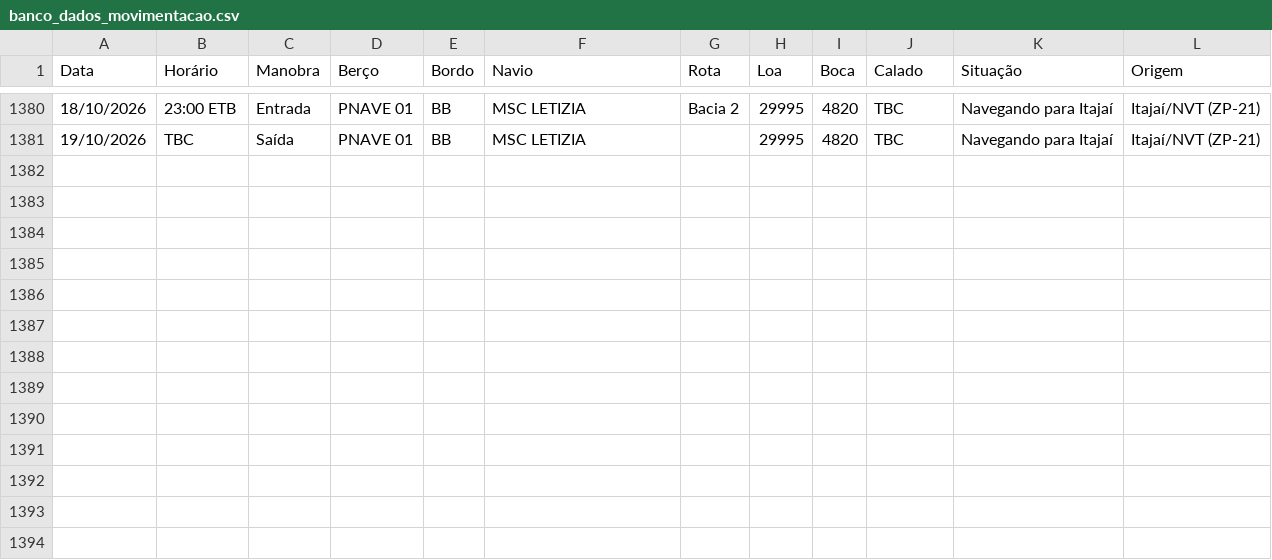
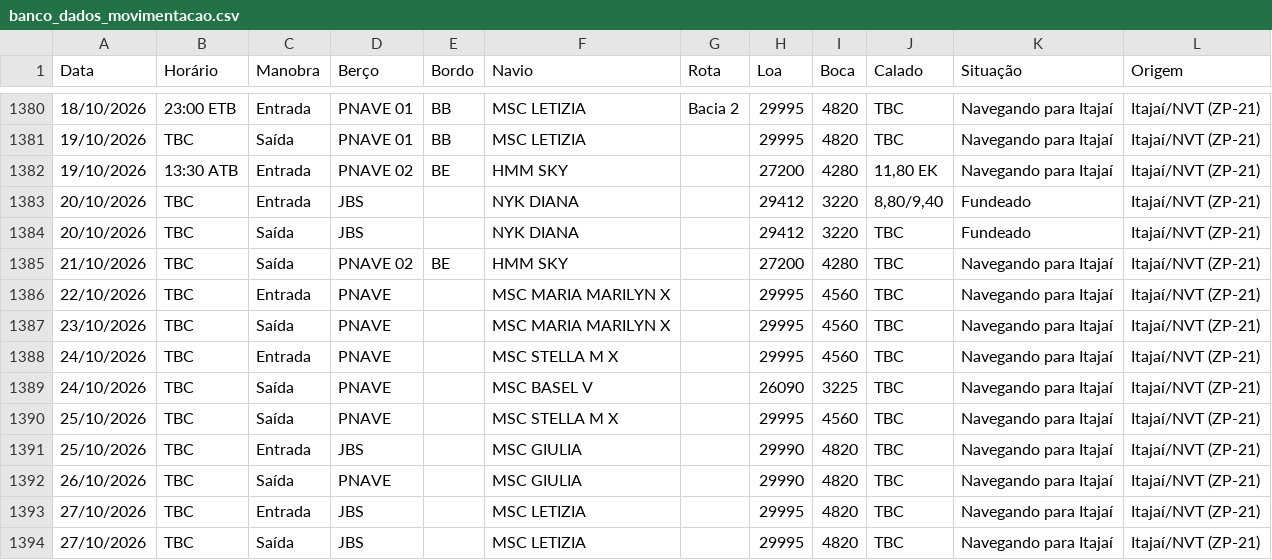
Before and after one commit to wagnerarins/monitoramento-portuario, a CSV file: banco_dados_movimentacao.csv, drawn as a sheet; only a part is shown, gaps mark what is left out.

```diff
--- a/banco_dados_movimentacao.csv
+++ b/banco_dados_movimentacao.csv
@@ -1381 +1381,14 @@
 19/10/2026,TBC,Saída,PNAVE 01,BB,MSC LETIZIA,,29995,4820,TBC,Navegando para Itajaí,Itajaí/NVT (ZP-21)
+19/10/2026,13:30 ATB,Entrada,PNAVE 02,BE,HMM SKY,,27200,4280,"11,80 EK",Navegando para Itajaí,Itajaí/NVT (ZP-21)
+20/10/2026,TBC,Entrada,JBS,,NYK DIANA,,29412,3220,"8,80/9,40",Fundeado,Itajaí/NVT (ZP-21)
+20/10/2026,TBC,Saída,JBS,,NYK DIANA,,29412,3220,TBC,Fundeado,Itajaí/NVT (ZP-21)
+21/10/2026,TBC,Saída,PNAVE 02,BE,HMM SKY,,27200,4280,TBC,Navegando para Itajaí,Itajaí/NVT (ZP-21)
+22/10/2026,TBC,Entrada,PNAVE,,MSC MARIA MARILYN X,,29995,4560,TBC,Navegando para Itajaí,Itajaí/NVT (ZP-21)
+23/10/2026,TBC,Saída,PNAVE,,MSC MARIA MARILYN X,,29995,4560,TBC,Navegando para Itajaí,Itajaí/NVT (ZP-21)
+24/10/2026,TBC,Entrada,PNAVE,,MSC STELLA M X,,29995,4560,TBC,Navegando para Itajaí,Itajaí/NVT (ZP-21)
+24/10/2026,TBC,Saída,PNAVE,,MSC BASEL V,,26090,3225,TBC,Navegando para Itajaí,Itajaí/NVT (ZP-21)
+25/10/2026,TBC,Saída,PNAVE,,MSC STELLA M X,,29995,4560,TBC,Navegando para Itajaí,Itajaí/NVT (ZP-21)
+25/10/2026,TBC,Entrada,JBS,,MSC GIULIA,,29990,4820,TBC,Navegando para Itajaí,Itajaí/NVT (ZP-21)
+26/10/2026,TBC,Saída,PNAVE,,MSC GIULIA,,29990,4820,TBC,Navegando para Itajaí,Itajaí/NVT (ZP-21)
+27/10/2026,TBC,Entrada,JBS,,MSC LETIZIA,,29995,4820,TBC,Navegando para Itajaí,Itajaí/NVT (ZP-21)
+27/10/2026,TBC,Saída,JBS,,MSC LETIZIA,,29995,4820,TBC,Navegando para Itajaí,Itajaí/NVT (ZP-21)
```
